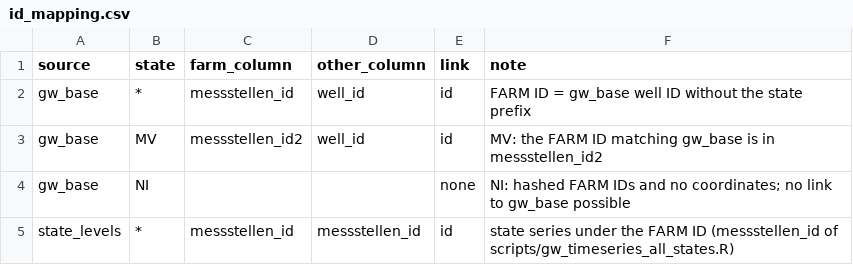
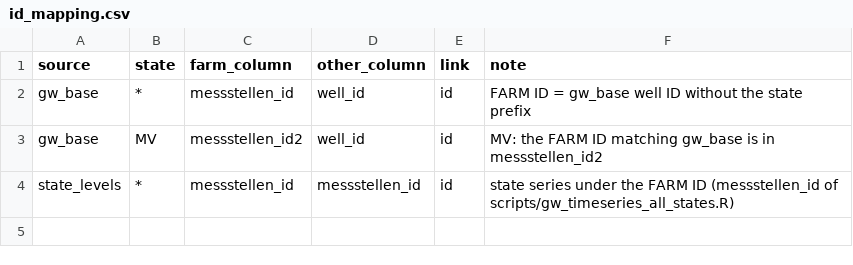
Before and after one commit to MxNl/groundwater_obswells, a CSV file: config/id_mapping.csv, drawn as a sheet; the diff names each change by its address in the sheet, - before the commit and + after, or states it on an @@ line.

Commit message:
NI: FARM records replaced by the NI master data

```diff
--- a/config/id_mapping.csv
+++ b/config/id_mapping.csv
-row 4: gw_base | NI |  |  | none | NI: hashed FARM IDs and no coordinates; no link to gw_base possible
```
Also changed, not shown: 13 other files.
